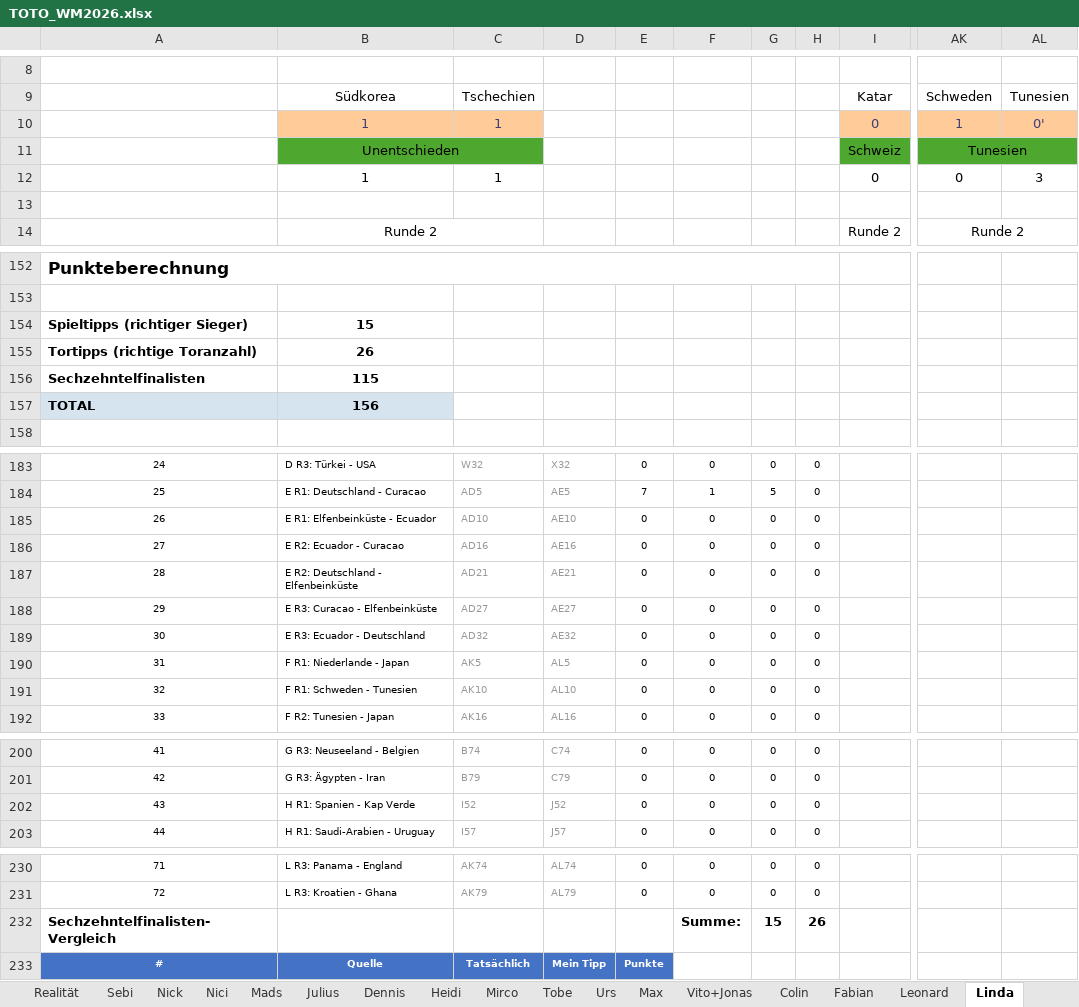
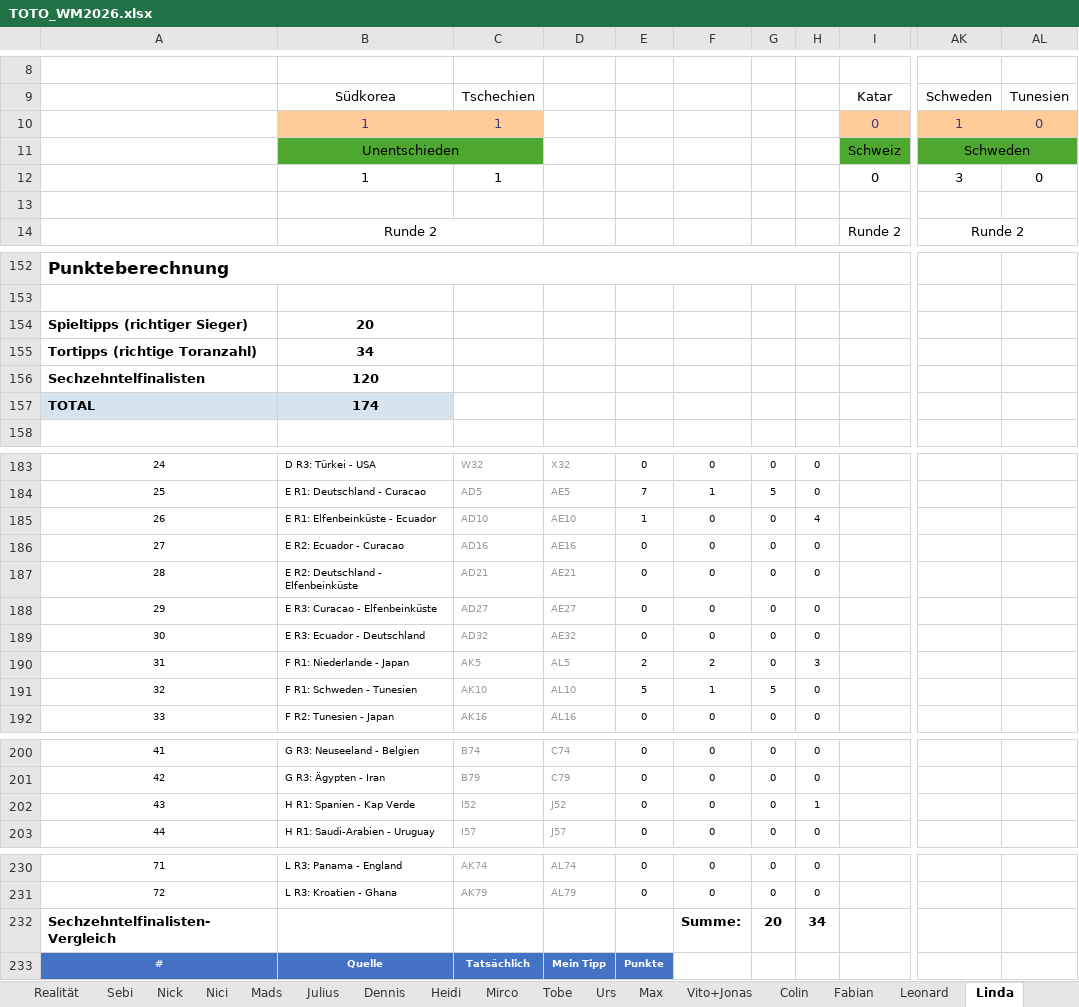
Before and after one commit to Dummisa/toto-wm2026, an Excel workbook: toto-dashboard/data/TOTO_WM2026.xlsx, sheet Linda, drawn as a sheet; only a part is shown, gaps mark what is left out; values as stored, in another font and other column widths than the file's, no borders; charts and pictures not drawn; the diff covers the shown part only; the diff names each change by its address in the sheet, - before the commit and + after, or states it on an @@ line.

```diff
--- a/toto-dashboard/data/TOTO_WM2026.xlsx (sheet Linda)
+++ b/toto-dashboard/data/TOTO_WM2026.xlsx (sheet Linda)
-AL10: 0'
+AL10: 0
-AK11: Tunesien
+AK11: Schweden
-AK12: 0
+AK12: 3
-AL12: 3
+AL12: 0
-B154: 15
+B154: 20
-B155: 26
+B155: 34
-B156: 115
+B156: 120
-B157: 156
+B157: 174
-E185: 0
+E185: 1
-H185: 0
+H185: 4
-E190: 0
+E190: 2
-F190: 0
+F190: 2
-H190: 0
+H190: 3
-E191: 0
+E191: 5
-F191: 0
+F191: 1
-G191: 0
+G191: 5
-H202: 0
+H202: 1
-G232: 15
+G232: 20
-H232: 26
+H232: 34
```
Also changed, not shown: 2 added rows, 2 removed rows and 27 edited cells elsewhere in this sheet, sheet Auswertung, sheet Realität, sheet Julius, sheet Vito+Jonas, sheet Tobe, sheet Fabian, 12 more sheets, formulas that keep their value, 1 other file.
